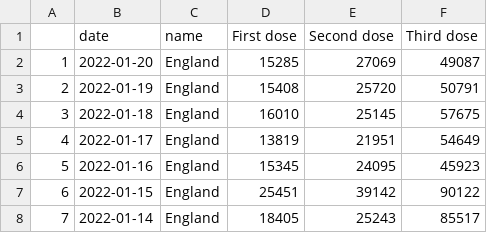
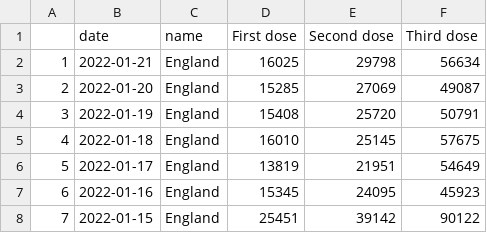
Before and after one commit to vfillis/automated-covid, a CSV file: data/vaccinations-England.csv, drawn as a sheet; only a part is shown; the shorter side is filled out with more unchanged rows; addresses are those after the commit; the diff names each change by its address in the sheet, - before the commit and + after, or states it on an @@ line.

```diff
--- a/data/vaccinations-England.csv
+++ b/data/vaccinations-England.csv
+row 2: 1 | 2022-01-21 | England | 16025 | 29798 | 56634
@@ column A renumbered from row 3 down @@
```
Also changed, not shown: data/case-rates-LAs.csv, data/cases-England.csv, 3 other files.
